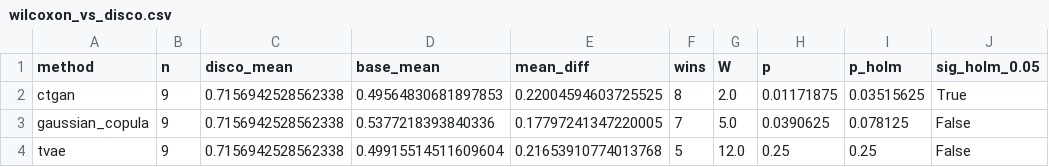
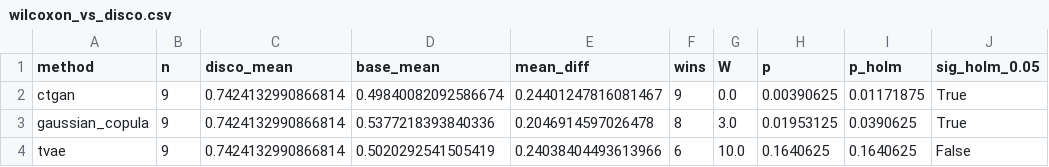
Before and after one commit to ArshiaIlaty/P-TA-MulFee, a CSV file: disco/tables/wilcoxon_vs_disco.csv, drawn as a sheet.

```diff
--- a/disco/tables/wilcoxon_vs_disco.csv
+++ b/disco/tables/wilcoxon_vs_disco.csv
@@ -1,4 +1,4 @@
 method,n,disco_mean,base_mean,mean_diff,wins,W,p,p_holm,sig_holm_0.05
-ctgan,9,0.7156942528562338,0.49564830681897853,0.22004594603725525,8,2.0,0.01171875,0.03515625,True
-gaussian_copula,9,0.7156942528562338,0.5377218393840336,0.17797241347220005,7,5.0,0.0390625,0.078125,False
-tvae,9,0.7156942528562338,0.49915514511609604,0.21653910774013768,5,12.0,0.25,0.25,False
+ctgan,9,0.7424132990866814,0.49840082092586674,0.24401247816081467,9,0.0,0.00390625,0.01171875,True
+gaussian_copula,9,0.7424132990866814,0.5377218393840336,0.2046914597026478,8,3.0,0.01953125,0.0390625,True
+tvae,9,0.7424132990866814,0.5020292541505419,0.24038404493613966,6,10.0,0.1640625,0.1640625,False
```
Also changed, not shown: disco/tables/all_results_long.csv, disco/tables/feattype_jsd.csv, 35 other files.
